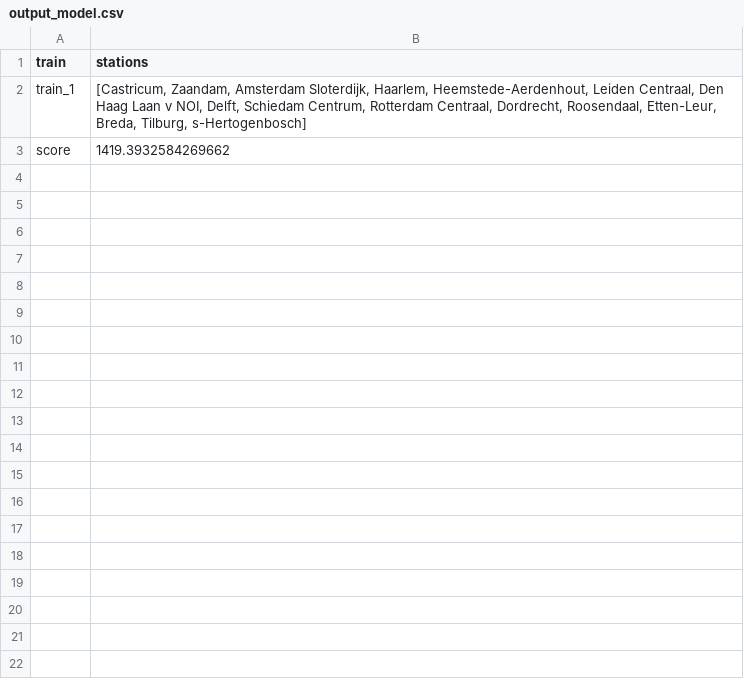
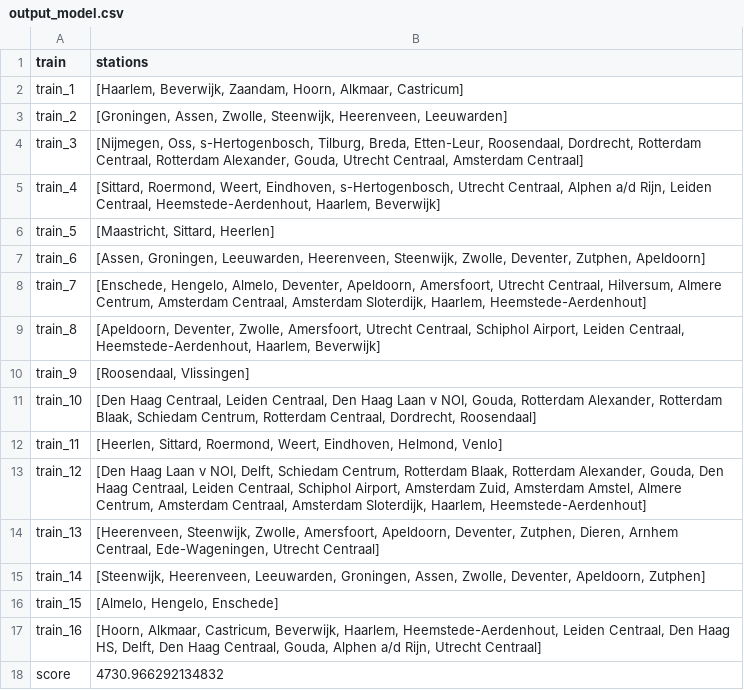
Before and after one commit to ilonawillemse/railNL, a CSV file: output/output_model.csv, drawn as a sheet.

```diff
--- a/output/output_model.csv
+++ b/output/output_model.csv
@@ -1,3 +1,18 @@
 train,stations
-train_1,"[Castricum, Zaandam, Amsterdam Sloterdijk, Haarlem, Heemstede-Aerdenhout, Leiden Centraal, Den Haag Laan v NOI, Delft, Schiedam Centrum, Rotterdam Centraal, Dordrecht, Roosendaal, Etten-Leur, Breda, Tilburg, s-Hertogenbosch]"
-score,1419.3932584269662
+train_1,"[Haarlem, Beverwijk, Zaandam, Hoorn, Alkmaar, Castricum]"
+train_2,"[Groningen, Assen, Zwolle, Steenwijk, Heerenveen, Leeuwarden]"
+train_3,"[Nijmegen, Oss, s-Hertogenbosch, Tilburg, Breda, Etten-Leur, Roosendaal, Dordrecht, Rotterdam Centraal, Rotterdam Alexander, Gouda, Utrecht Centraal, Amsterdam Centraal]"
+train_4,"[Sittard, Roermond, Weert, Eindhoven, s-Hertogenbosch, Utrecht Centraal, Alphen a/d Rijn, Leiden Centraal, Heemstede-Aerdenhout, Haarlem, Beverwijk]"
+train_5,"[Maastricht, Sittard, Heerlen]"
+train_6,"[Assen, Groningen, Leeuwarden, Heerenveen, Steenwijk, Zwolle, Deventer, Zutphen, Apeldoorn]"
+train_7,"[Enschede, Hengelo, Almelo, Deventer, Apeldoorn, Amersfoort, Utrecht Centraal, Hilversum, Almere Centrum, Amsterdam Centraal, Amsterdam Sloterdijk, Haarlem, Heemstede-Aerdenhout]"
+train_8,"[Apeldoorn, Deventer, Zwolle, Amersfoort, Utrecht Centraal, Schiphol Airport, Leiden Centraal, Heemstede-Aerdenhout, Haarlem, Beverwijk]"
+train_9,"[Roosendaal, Vlissingen]"
+train_10,"[Den Haag Centraal, Leiden Centraal, Den Haag Laan v NOI, Gouda, Rotterdam Alexander, Rotterdam Blaak, Schiedam Centrum, Rotterdam Centraal, Dordrecht, Roosendaal]"
+train_11,"[Heerlen, Sittard, Roermond, Weert, Eindhoven, Helmond, Venlo]"
+train_12,"[Den Haag Laan v NOI, Delft, Schiedam Centrum, Rotterdam Blaak, Rotterdam Alexander, Gouda, Den Haag Centraal, Leiden Centraal, Schiphol Airport, Amsterdam Zuid, Amsterdam Amstel, Almere Centrum, Amsterdam Centraal, Amsterdam Sloterdijk, Haarlem, Heemstede-Aerdenhout]"
+train_13,"[Heerenveen, Steenwijk, Zwolle, Amersfoort, Apeldoorn, Deventer, Zutphen, Dieren, Arnhem Centraal, Ede-Wageningen, Utrecht Centraal]"
+train_14,"[Steenwijk, Heerenveen, Leeuwarden, Groningen, Assen, Zwolle, Deventer, Apeldoorn, Zutphen]"
+train_15,"[Almelo, Hengelo, Enschede]"
+train_16,"[Hoorn, Alkmaar, Castricum, Beverwijk, Haarlem, Heemstede-Aerdenhout, Leiden Centraal, Den Haag HS, Delft, Den Haag Centraal, Gouda, Alphen a/d Rijn, Utrecht Centraal]"
+score,4730.966292134832
```
Also changed, not shown: 28 other files.
